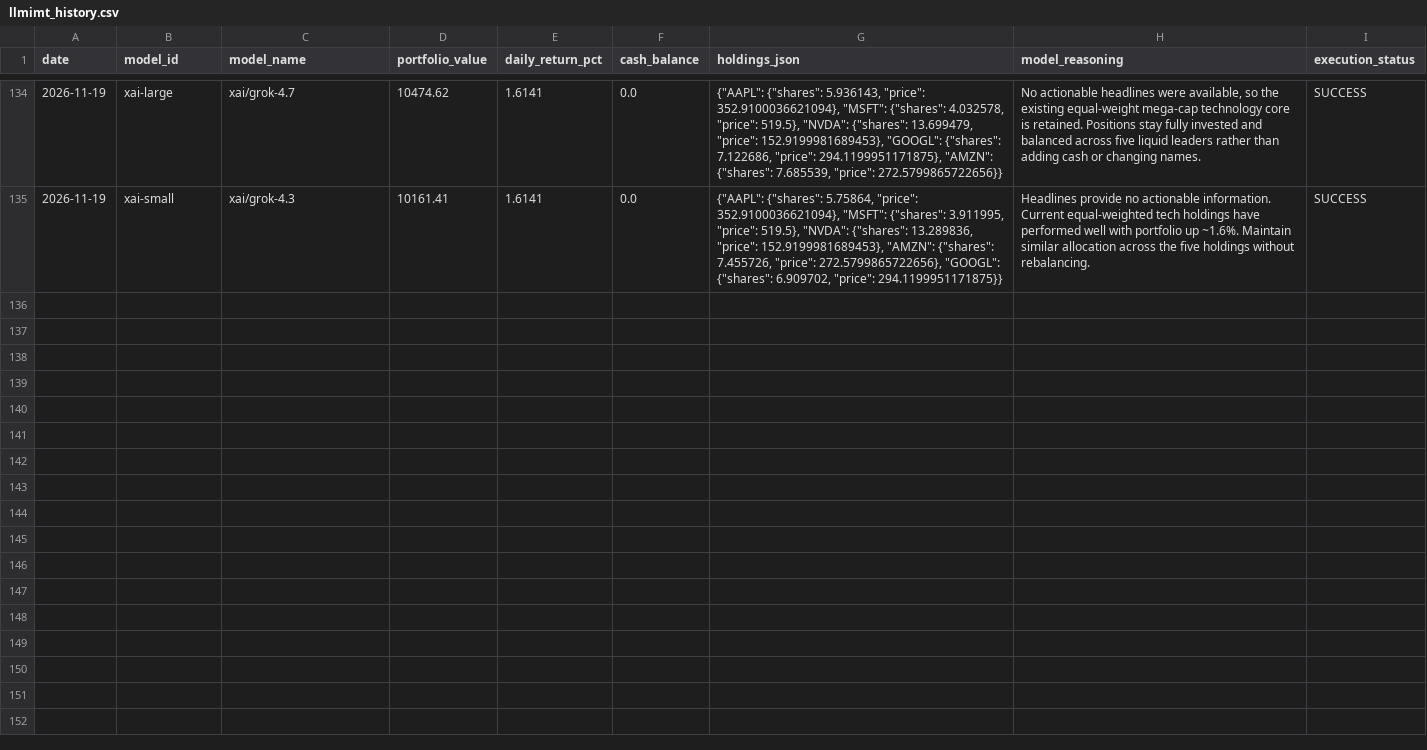
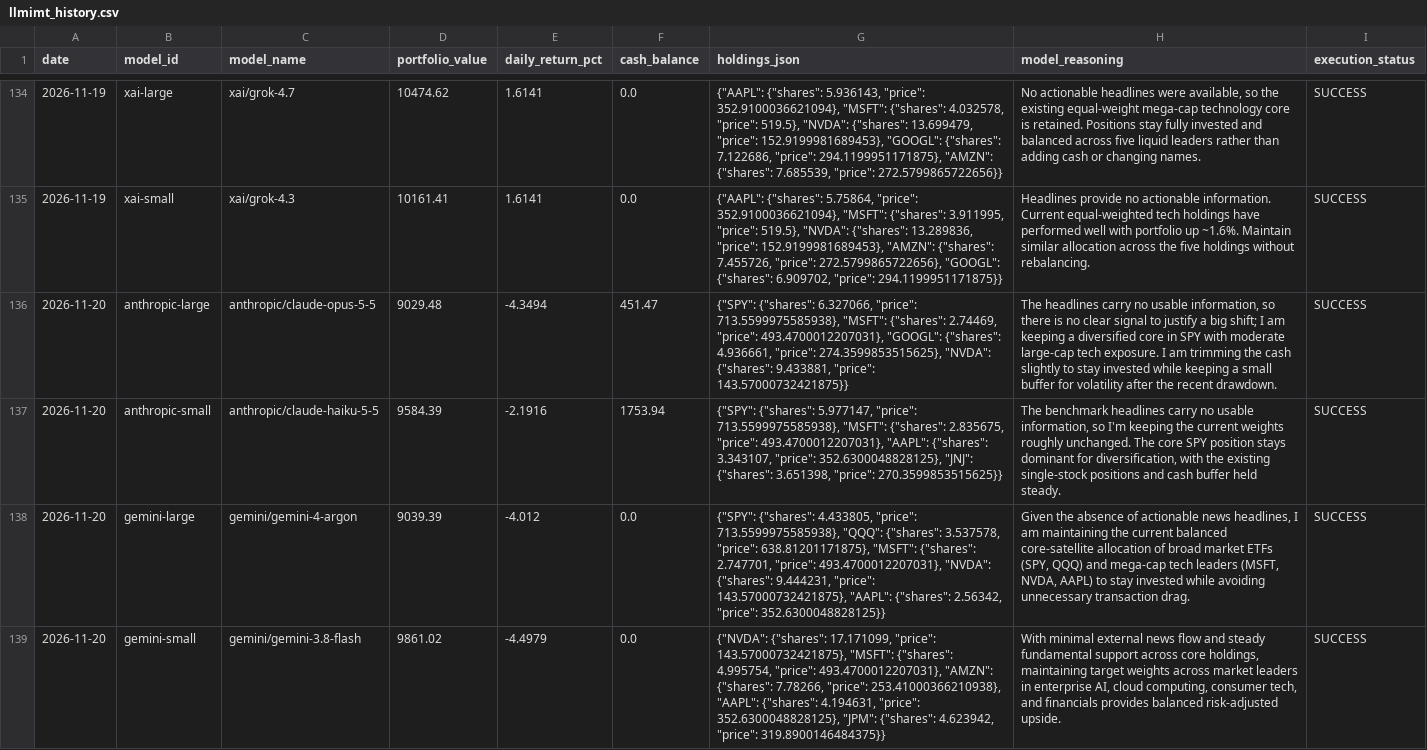
Before and after one commit to mathwb/Python-LLM-Market-Tool, a CSV file: llmimt_history.csv, drawn as a sheet; only a part is shown, gaps mark what is left out; the diff covers the shown part only; the diff names each change by its address in the sheet, - before the commit and + after, or states it on an @@ line.

```diff
--- a/llmimt_history.csv
+++ b/llmimt_history.csv
+row 136: 2026-11-20 | anthropic-large | anthropic/claude-opus-5-5 | 9029.48 | -4.3494 | 451.47 | {"SPY": {"shares": 6.327066, "price": 713.5599975585938}, "MSFT": {"shares": 2.74469, "price": 493.4700012207031}, "GOOGL": {"shares": 4.936661, "price": 274.3599853515625}, "NVDA": {"shares": 9.433881, "price": 143.57000732421875}} | The headlines carry no usable information, so there is no clear signal to justify a big shift; I am keeping a diversified core in SPY with moderate large-cap tech exposure. I am trimming the cash slightly to stay invested while keeping a small buffer for volatility after the recent drawdown. | SUCCESS
+row 137: 2026-11-20 | anthropic-small | anthropic/claude-haiku-5-5 | 9584.39 | -2.1916 | 1753.94 | {"SPY": {"shares": 5.977147, "price": 713.5599975585938}, "MSFT": {"shares": 2.835675, "price": 493.4700012207031}, "AAPL": {"shares": 3.343107, "price": 352.6300048828125}, "JNJ": {"shares": 3.651398, "price": 270.3599853515625}} | The benchmark headlines carry no usable information, so I'm keeping the current weights roughly unchanged. The core SPY position stays dominant for diversification, with the existing single-stock positions and cash buffer held steady. | SUCCESS
+row 138: 2026-11-20 | gemini-large | gemini/gemini-4-argon | 9039.39 | -4.012 | 0.0 | {"SPY": {"shares": 4.433805, "price": 713.5599975585938}, "QQQ": {"shares": 3.537578, "price": 638.81201171875}, "MSFT": {"shares": 2.747701, "price": 493.4700012207031}, "NVDA": {"shares": 9.444231, "price": 143.57000732421875}, "AAPL": {"shares": 2.56342, "price": 352.6300048828125}} | Given the absence of actionable news headlines, I am maintaining the current balanced core-satellite allocation of broad market ETFs (SPY, QQQ) and mega-cap tech leaders (MSFT, NVDA, AAPL) to stay invested while avoiding unnecessary transaction drag. | SUCCESS
+row 139: 2026-11-20 | gemini-small | gemini/gemini-3.8-flash | 9861.02 | -4.4979 | 0.0 | {"NVDA": {"shares": 17.171099, "price": 143.57000732421875}, "MSFT": {"shares": 4.995754, "price": 493.4700012207031}, "AMZN": {"shares": 7.78266, "price": 253.41000366210938}, "AAPL": {"shares": 4.194631, "price": 352.6300048828125}, "JPM": {"shares": 4.623942, "price": 319.8900146484375}} | With minimal external news flow and steady fundamental support across core holdings, maintaining target weights across market leaders in enterprise AI, cloud computing, consumer tech, and financials provides balanced risk-adjusted upside. | SUCCESS
```
Also changed, not shown: 4 added rows elsewhere in this file, 1 other file.
